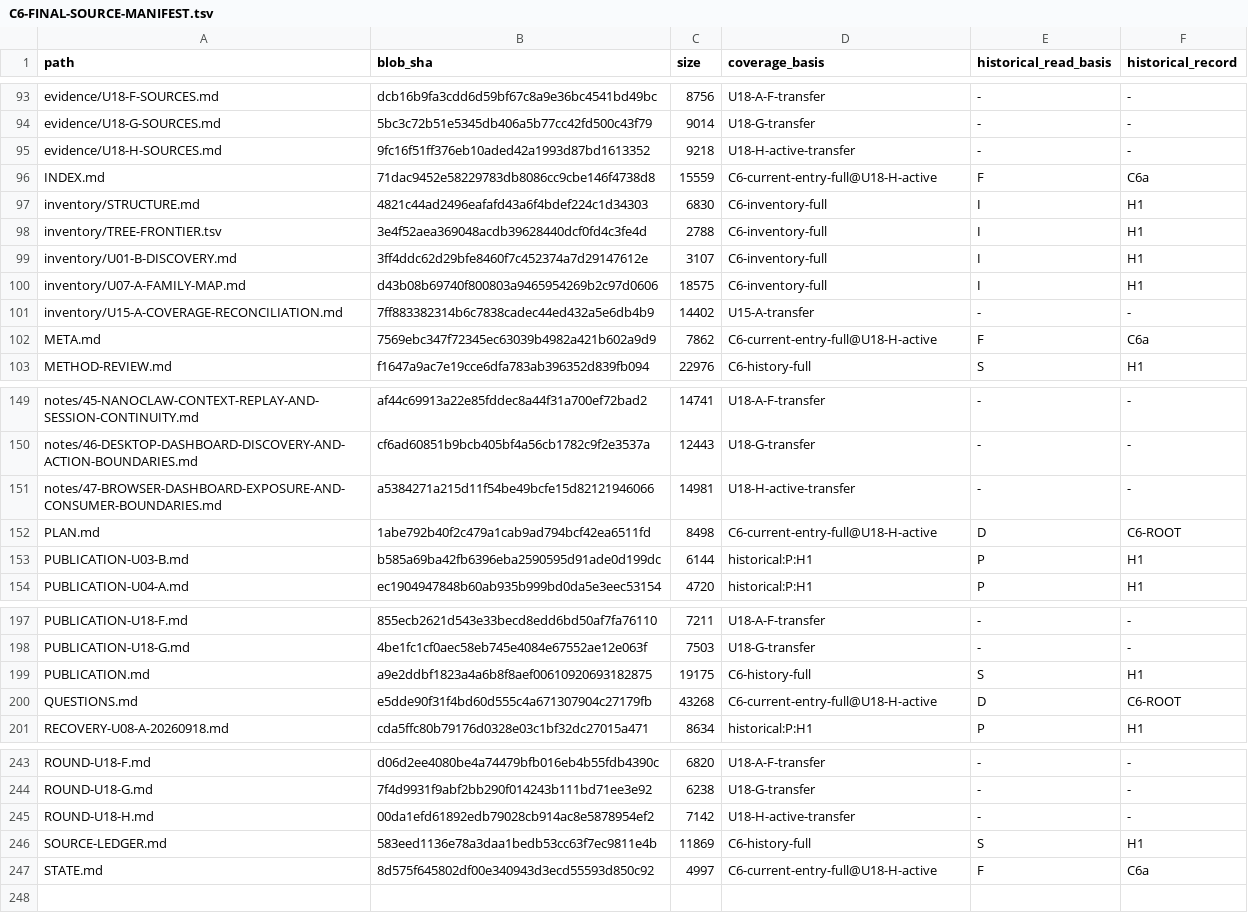
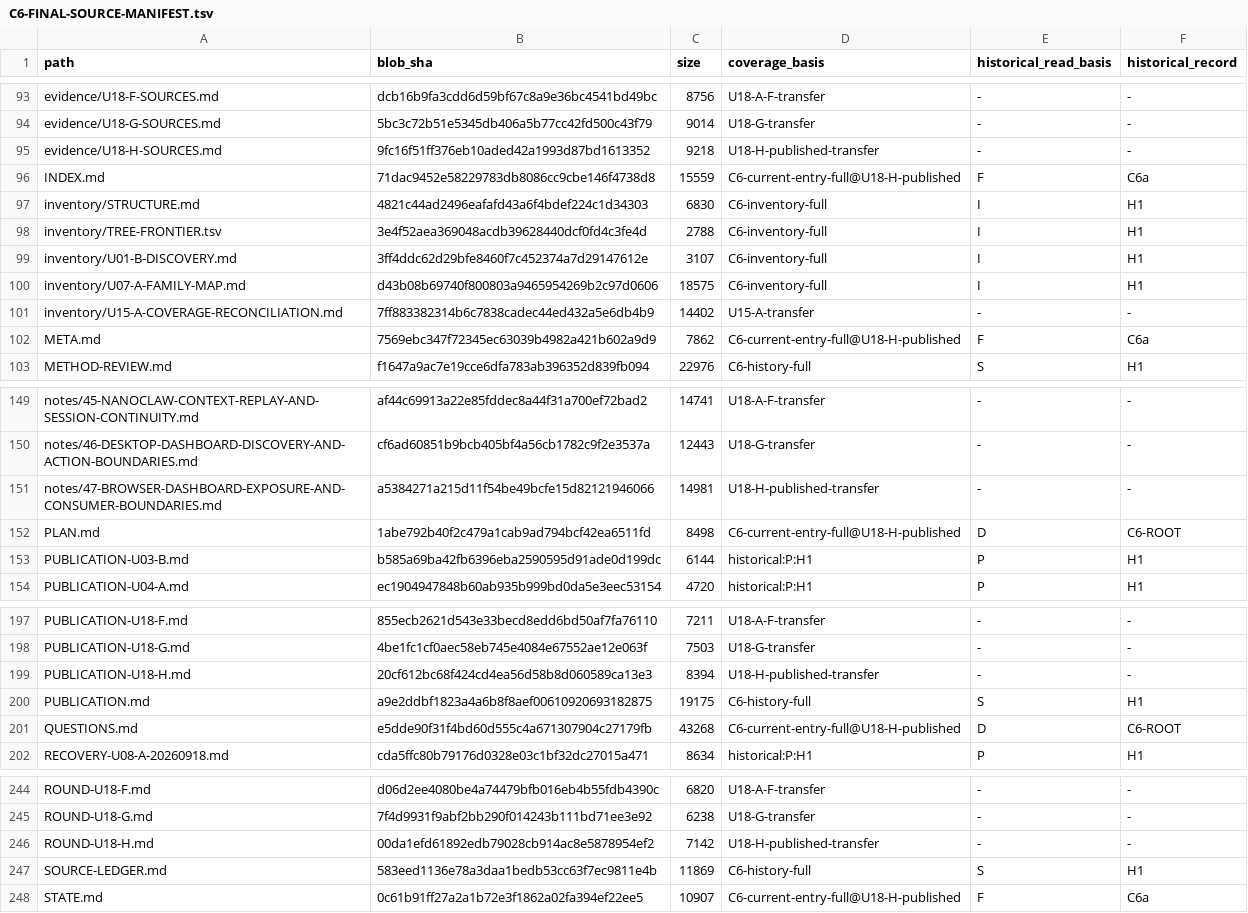
Before and after one commit to batuhanozgun/agentic-os-search, a TSV file: concepts/studies/ecc/C6-FINAL-SOURCE-MANIFEST.tsv, drawn as a sheet; only a part is shown, gaps mark what is left out.

Commit message:
concepts: advance ECC final manifest through U18-H publication

```diff
--- a/concepts/studies/ecc/C6-FINAL-SOURCE-MANIFEST.tsv
+++ b/concepts/studies/ecc/C6-FINAL-SOURCE-MANIFEST.tsv
@@ -94,4 +94,4 @@ evidence/U18-F-SOURCES.md	dcb16b9fa3cdd6d59bf67c8a9e36bc4541bd49bc	8756	U18-A-F-
 evidence/U18-G-SOURCES.md	5bc3c72b51e5345db406a5b77cc42fd500c43f79	9014	U18-G-transfer	-	-
-evidence/U18-H-SOURCES.md	9fc16f51ff376eb10aded42a1993d87bd1613352	9218	U18-H-active-transfer	-	-
-INDEX.md	71dac9452e58229783db8086cc9cbe146f4738d8	15559	C6-current-entry-full@U18-H-active	F	C6a
+evidence/U18-H-SOURCES.md	9fc16f51ff376eb10aded42a1993d87bd1613352	9218	U18-H-published-transfer	-	-
+INDEX.md	71dac9452e58229783db8086cc9cbe146f4738d8	15559	C6-current-entry-full@U18-H-published	F	C6a
 inventory/STRUCTURE.md	4821c44ad2496eafafd43a6f4bdef224c1d34303	6830	C6-inventory-full	I	H1
@@ -101,3 +101,3 @@ inventory/U07-A-FAMILY-MAP.md	d43b08b69740f800803a9465954269b2c97d0606	18575	C6-
 inventory/U15-A-COVERAGE-RECONCILIATION.md	7ff883382314b6c7838cadec44ed432a5e6db4b9	14402	U15-A-transfer	-	-
-META.md	7569ebc347f72345ec63039b4982a421b602a9d9	7862	C6-current-entry-full@U18-H-active	F	C6a
+META.md	7569ebc347f72345ec63039b4982a421b602a9d9	7862	C6-current-entry-full@U18-H-published	F	C6a
 METHOD-REVIEW.md	f1647a9ac7e19cce6dfa783ab396352d839fb094	22976	C6-history-full	S	H1
@@ -150,4 +150,4 @@ notes/45-NANOCLAW-CONTEXT-REPLAY-AND-SESSION-CONTINUITY.md	af44c69913a22e85fddec
 notes/46-DESKTOP-DASHBOARD-DISCOVERY-AND-ACTION-BOUNDARIES.md	cf6ad60851b9bcb405bf4a56cb1782c9f2e3537a	12443	U18-G-transfer	-	-
-notes/47-BROWSER-DASHBOARD-EXPOSURE-AND-CONSUMER-BOUNDARIES.md	a5384271a215d11f54be49bcfe15d82121946066	14981	U18-H-active-transfer	-	-
-PLAN.md	1abe792b40f2c479a1cab9ad794bcf42ea6511fd	8498	C6-current-entry-full@U18-H-active	D	C6-ROOT
+notes/47-BROWSER-DASHBOARD-EXPOSURE-AND-CONSUMER-BOUNDARIES.md	a5384271a215d11f54be49bcfe15d82121946066	14981	U18-H-published-transfer	-	-
+PLAN.md	1abe792b40f2c479a1cab9ad794bcf42ea6511fd	8498	C6-current-entry-full@U18-H-published	D	C6-ROOT
 PUBLICATION-U03-B.md	b585a69ba42fb6396eba2590595d91ade0d199dc	6144	historical:P:H1	P	H1
@@ -198,4 +198,5 @@ PUBLICATION-U18-F.md	855ecb2621d543e33becd8edd6bd50af7fa76110	7211	U18-A-F-trans
 PUBLICATION-U18-G.md	4be1fc1cf0aec58eb745e4084e67552ae12e063f	7503	U18-G-transfer	-	-
+PUBLICATION-U18-H.md	20cf612bc68f424cd4ea56d58b8d060589ca13e3	8394	U18-H-published-transfer	-	-
 PUBLICATION.md	a9e2ddbf1823a4a6b8f8aef00610920693182875	19175	C6-history-full	S	H1
-QUESTIONS.md	e5dde90f31f4bd60d555c4a671307904c27179fb	43268	C6-current-entry-full@U18-H-active	D	C6-ROOT
+QUESTIONS.md	e5dde90f31f4bd60d555c4a671307904c27179fb	43268	C6-current-entry-full@U18-H-published	D	C6-ROOT
 RECOVERY-U08-A-20260918.md	cda5ffc80b79176d0328e03c1bf32dc27015a471	8634	historical:P:H1	P	H1
@@ -244,4 +245,4 @@ ROUND-U18-F.md	d06d2ee4080be4a74479bfb016eb4b55fdb4390c	6820	U18-A-F-transfer	-
 ROUND-U18-G.md	7f4d9931f9abf2bb290f014243b111bd71ee3e92	6238	U18-G-transfer	-	-
-ROUND-U18-H.md	00da1efd61892edb79028cb914ac8e5878954ef2	7142	U18-H-active-transfer	-	-
+ROUND-U18-H.md	00da1efd61892edb79028cb914ac8e5878954ef2	7142	U18-H-published-transfer	-	-
 SOURCE-LEDGER.md	583eed1136e78a3daa1bedb53cc63f7ec9811e4b	11869	C6-history-full	S	H1
-STATE.md	8d575f645802df00e340943d3ecd55593d850c92	4997	C6-current-entry-full@U18-H-active	F	C6a
+STATE.md	0c61b91ff27a2a1b72e3f1862a02fa394ef22ee5	10907	C6-current-entry-full@U18-H-published	F	C6a
```
